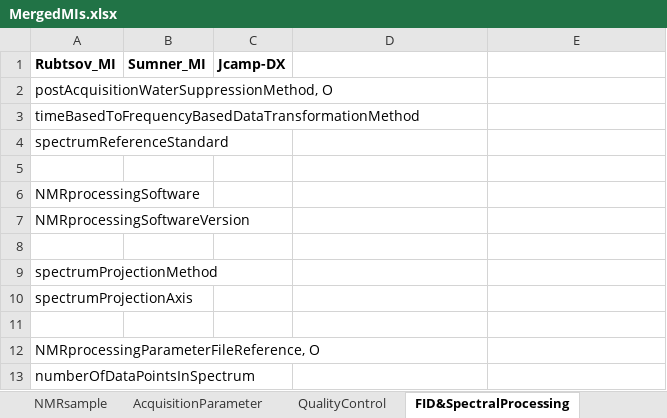
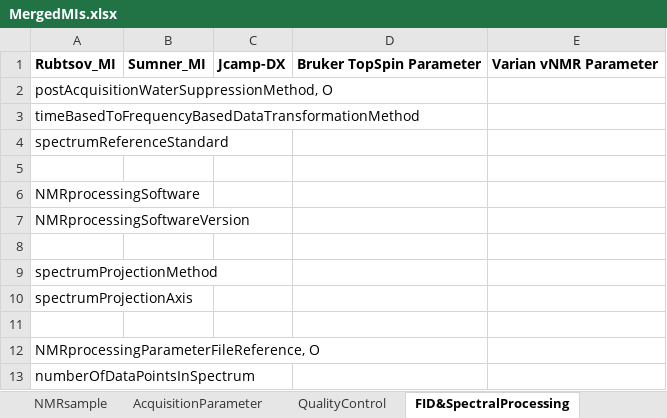
Before and after one commit to nmrML/nmrML, an Excel workbook: mappings/MergedMIs.xlsx, sheet FID&SpectralProcessing, drawn as a sheet; values as stored, in another font and other column widths than the file's, no borders; the diff names each change by its address in the sheet, - before the commit and + after, or states it on an @@ line.

```diff
--- a/mappings/MergedMIs.xlsx (sheet FID&SpectralProcessing)
+++ b/mappings/MergedMIs.xlsx (sheet FID&SpectralProcessing)
-D1: (empty)
+D1: Bruker TopSpin Parameter
-E1: (empty)
+E1: Varian vNMR Parameter
```
Also changed, not shown: sheet AcquisitionParameter, sheet NMRsampleDescription, sheet AnalysisDescription, sheet SpectralQuantitationParameter, sheet QualityControl, sheet NMRinstrument, other sheet tabs.
